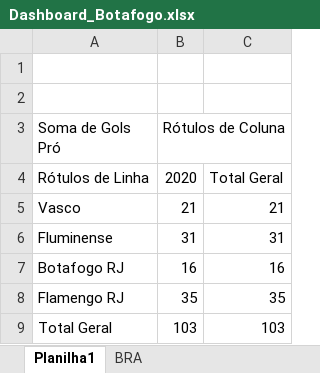
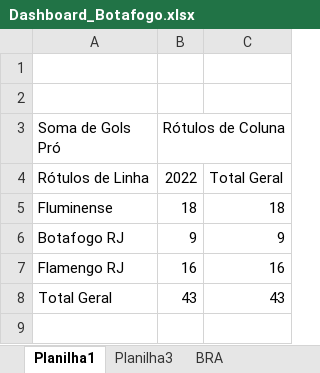
Before and after one commit to hugodevelopment/Excel-Estudos, an Excel workbook: Dashboards e Tratamento de dados/Dashboard_Botafogo.xlsx, sheet Planilha1, drawn as a sheet; values as stored, in another font and other column widths than the file's, no borders; charts and pictures not drawn; removed rows and columns are numbered as before the commit, all else as after; the diff names each change by its address in the sheet, - before the commit and + after, or states it on an @@ line.

```diff
--- a/Dashboards e Tratamento de dados/Dashboard_Botafogo.xlsx (sheet Planilha1)
+++ b/Dashboards e Tratamento de dados/Dashboard_Botafogo.xlsx (sheet Planilha1)
+sheet tab: Planilha3
-B4 (Rótulos de Coluna): 2020
+B4 (Rótulos de Coluna): 2022
-row 5: Vasco | 21 | 21
-B5 (Rótulos de Coluna): 31
+B5 (Rótulos de Coluna): 18
-C5: 31
+C5: 18
-B6 (Rótulos de Coluna): 16
+B6 (Rótulos de Coluna): 9
-C6: 16
+C6: 9
-B7 (Rótulos de Coluna): 35
+B7 (Rótulos de Coluna): 16
-C7: 35
+C7: 16
-B8 (Rótulos de Coluna): 103
+B8 (Rótulos de Coluna): 43
-C8: 103
+C8: 43
```
Also changed, not shown: sheet BRA, charts or pictures.
